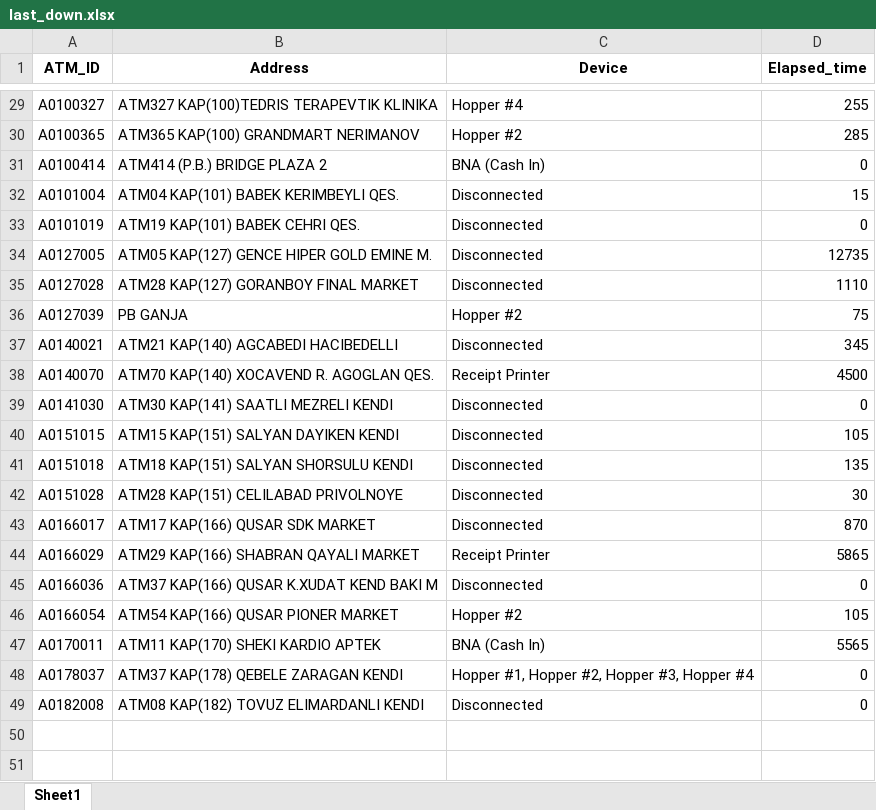
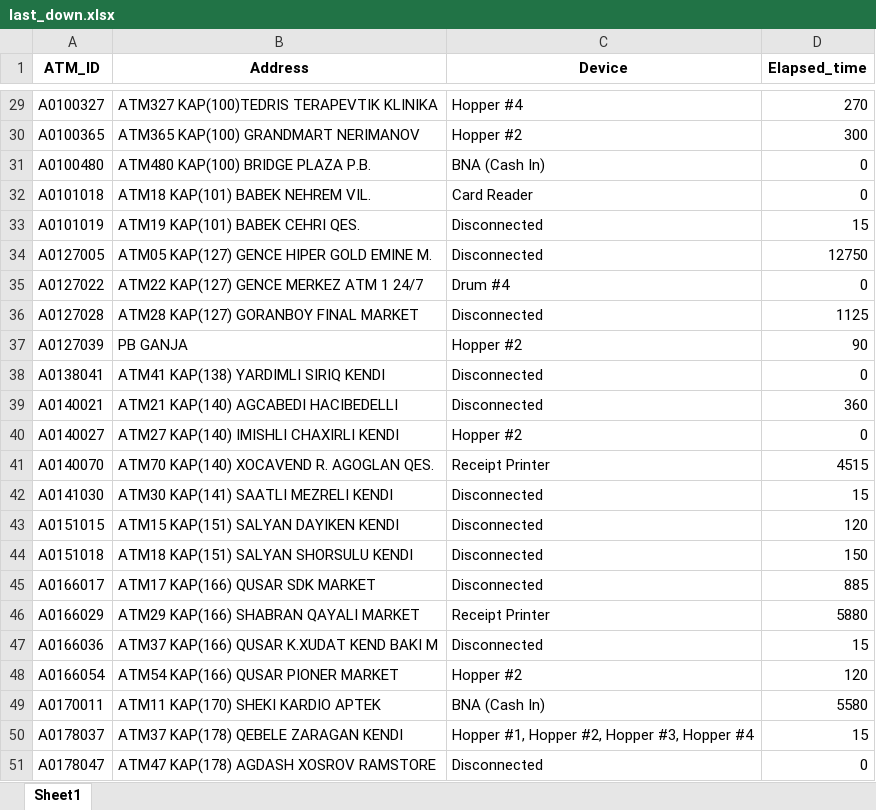
Before and after one commit to kbturgut090/fimi, an Excel workbook: last_down.xlsx, sheet Sheet1, drawn as a sheet; only a part is shown, gaps mark what is left out; values as stored, in another font and other column widths than the file's, no borders; removed rows and columns are numbered as before the commit, all else as after; the diff covers the shown part only; the diff names each change by its address in the sheet, - before the commit and + after, or states it on an @@ line.

```diff
--- a/last_down.xlsx (sheet Sheet1)
+++ b/last_down.xlsx (sheet Sheet1)
-D29 (Elapsed_time): 255
+D29 (Elapsed_time): 270
-D30 (Elapsed_time): 285
+D30 (Elapsed_time): 300
-A31 (ATM_ID): A0100414
+A31 (ATM_ID): A0100480
-B31 (Address): ATM414 (P.B.) BRIDGE PLAZA 2
+B31 (Address): ATM480 KAP(100) BRIDGE PLAZA P.B.
-row 32: A0101004 | ATM04 KAP(101) BABEK KERIMBEYLI QES. | Disconnected | 15
+row 32: A0101018 | ATM18 KAP(101) BABEK NEHREM VIL. | Card Reader | 0
-D33 (Elapsed_time): 0
+D33 (Elapsed_time): 15
-D34 (Elapsed_time): 12735
+D34 (Elapsed_time): 12750
+row 35: A0127022 | ATM22 KAP(127) GENCE MERKEZ ATM 1 24/7 | Drum #4 | 0
-D36 (Elapsed_time): 1110
+D36 (Elapsed_time): 1125
-D37 (Elapsed_time): 75
+D37 (Elapsed_time): 90
+row 38: A0138041 | ATM41 KAP(138) YARDIMLI SIRIQ KENDI | Disconnected | 0
-D39 (Elapsed_time): 345
+D39 (Elapsed_time): 360
+row 40: A0140027 | ATM27 KAP(140) IMISHLI CHAXIRLI KENDI | Hopper #2 | 0
-D41 (Elapsed_time): 4500
+D41 (Elapsed_time): 4515
-D42 (Elapsed_time): 0
+D42 (Elapsed_time): 15
-D43 (Elapsed_time): 105
+D43 (Elapsed_time): 120
-D44 (Elapsed_time): 135
+D44 (Elapsed_time): 150
-row 42: A0151028 | ATM28 KAP(151) CELILABAD PRIVOLNOYE | Disconnected | 30
-D45 (Elapsed_time): 870
+D45 (Elapsed_time): 885
-D46 (Elapsed_time): 5865
+D46 (Elapsed_time): 5880
-D47 (Elapsed_time): 0
+D47 (Elapsed_time): 15
-D48 (Elapsed_time): 105
+D48 (Elapsed_time): 120
-D49 (Elapsed_time): 5565
+D49 (Elapsed_time): 5580
-D50 (Elapsed_time): 0
+D50 (Elapsed_time): 15
-A51 (ATM_ID): A0182008
+A51 (ATM_ID): A0178047
-B51 (Address): ATM08 KAP(182) TOVUZ ELIMARDANLI KENDI
+B51 (Address): ATM47 KAP(178) AGDASH XOSROV RAMSTORE
```
Also changed, not shown: 2 added rows, 2 removed rows and 25 edited cells elsewhere in this sheet.
